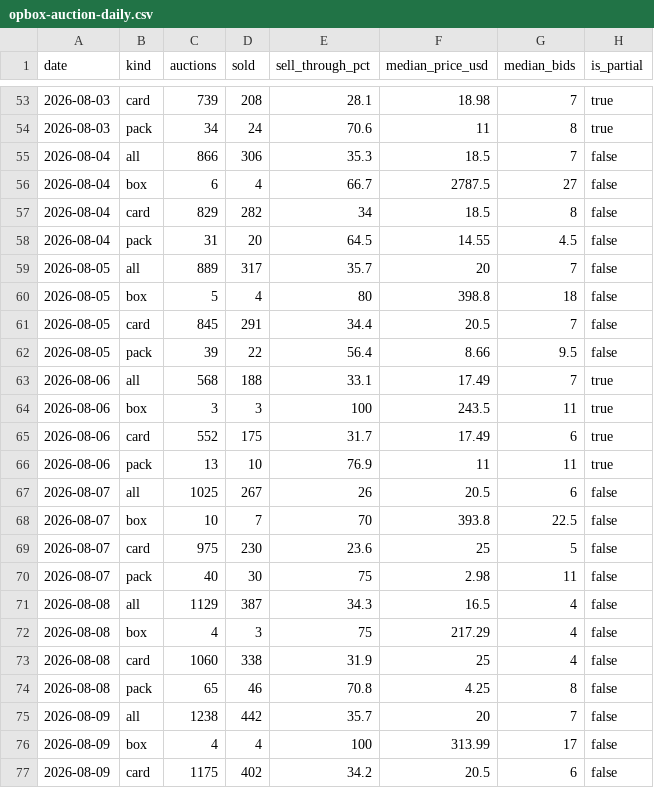
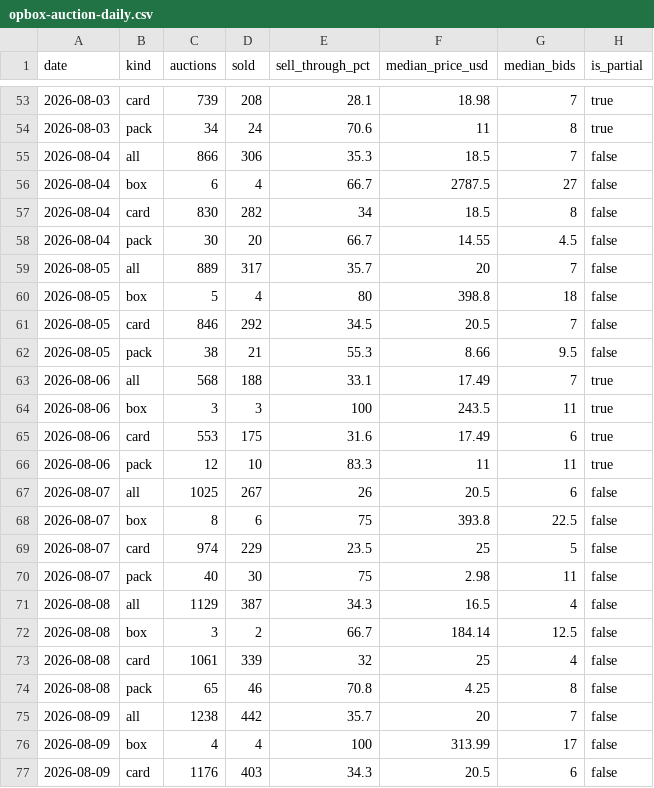
Before and after one commit to gsa-svg/k-tcg-quant, a CSV file: opbox-auction-daily.csv, drawn as a sheet; only a part is shown, gaps mark what is left out; the diff covers the shown part only.

```diff
--- a/opbox-auction-daily.csv
+++ b/opbox-auction-daily.csv
@@ -56,19 +56,19 @@ date,kind,auctions,sold,sell_through_pct,median_price_usd,median_bids,is_partial
 2026-08-04,box,6,4,66.7,2787.5,27,false
-2026-08-04,card,829,282,34,18.5,8,false
-2026-08-04,pack,31,20,64.5,14.55,4.5,false
+2026-08-04,card,830,282,34,18.5,8,false
+2026-08-04,pack,30,20,66.7,14.55,4.5,false
 2026-08-05,all,889,317,35.7,20,7,false
 2026-08-05,box,5,4,80,398.8,18,false
-2026-08-05,card,845,291,34.4,20.5,7,false
-2026-08-05,pack,39,22,56.4,8.66,9.5,false
+2026-08-05,card,846,292,34.5,20.5,7,false
+2026-08-05,pack,38,21,55.3,8.66,9.5,false
 2026-08-06,all,568,188,33.1,17.49,7,true
 2026-08-06,box,3,3,100,243.5,11,true
-2026-08-06,card,552,175,31.7,17.49,6,true
-2026-08-06,pack,13,10,76.9,11,11,true
+2026-08-06,card,553,175,31.6,17.49,6,true
+2026-08-06,pack,12,10,83.3,11,11,true
 2026-08-07,all,1025,267,26,20.5,6,false
-2026-08-07,box,10,7,70,393.8,22.5,false
-2026-08-07,card,975,230,23.6,25,5,false
+2026-08-07,box,8,6,75,393.8,22.5,false
+2026-08-07,card,974,229,23.5,25,5,false
 2026-08-07,pack,40,30,75,2.98,11,false
 2026-08-08,all,1129,387,34.3,16.5,4,false
-2026-08-08,box,4,3,75,217.29,4,false
-2026-08-08,card,1060,338,31.9,25,4,false
+2026-08-08,box,3,2,66.7,184.14,12.5,false
+2026-08-08,card,1061,339,32,25,4,false
 2026-08-08,pack,65,46,70.8,4.25,8,false
@@ -76,2 +76,2 @@ date,kind,auctions,sold,sell_through_pct,median_price_usd,median_bids,is_partial
 2026-08-09,box,4,4,100,313.99,17,false
-2026-08-09,card,1175,402,34.2,20.5,6,false
+2026-08-09,card,1176,403,34.3,20.5,6,false
```
Also changed, not shown: 104 edited cells elsewhere in this file, 12 other files.
